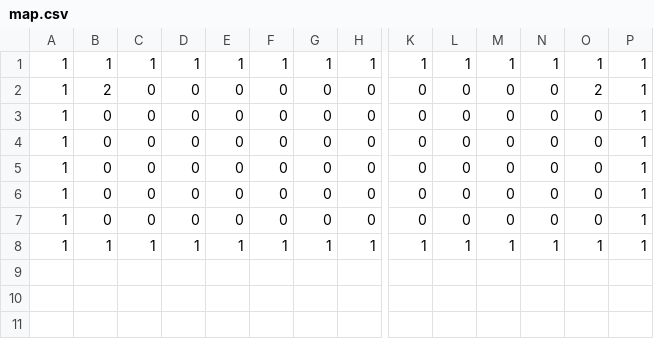
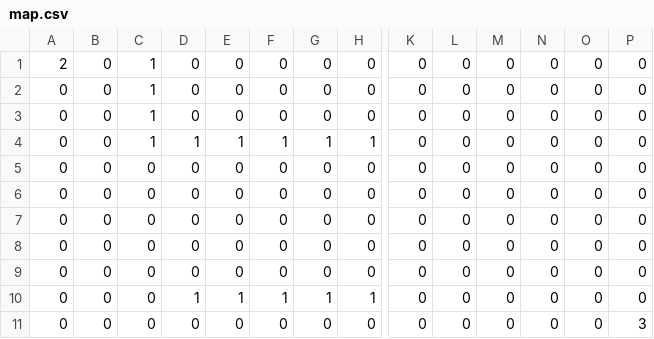
Before and after one commit to SkyTryX/EDA, a CSV file: static/maps/map.csv, drawn as a sheet; only a part is shown, gaps mark what is left out; removed rows and columns are numbered as before the commit, all else as after; rows hold the shown columns only; the diff names each change by its address in the sheet, - before the commit and + after, or states it on an @@ line.

```diff
--- a/static/maps/map.csv
+++ b/static/maps/map.csv
-row 1: 1 | 1 | 1 | 1 | 1 | 1 | 1 | 1 | 1 | 1 | 1 | 1 | 1 | 1
-A1: 1
+A1: 2
-B1: 2
+B1: 0
-C1:C3: 0
+C1:C3: 1
-O1: 2
+O1: 0
-P1:P3: 1
+P1:P3: 0
-A2:A3: 1
+A2:A3: 0
+row 4: 0 | 0 | 1 | 1 | 1 | 1 | 1 | 1 | 0 | 0 | 0 | 0 | 0 | 0
-A5:A6: 1
+A5:A6: 0
-P5:P6: 1
+P5:P6: 0
+row 7: 0 | 0 | 0 | 0 | 0 | 0 | 0 | 0 | 0 | 0 | 0 | 0 | 0 | 0
+row 8: 0 | 0 | 0 | 0 | 0 | 0 | 0 | 0 | 0 | 0 | 0 | 0 | 0 | 0
+row 9: 0 | 0 | 0 | 0 | 0 | 0 | 0 | 0 | 0 | 0 | 0 | 0 | 0 | 0
+row 10: 0 | 0 | 0 | 1 | 1 | 1 | 1 | 1 | 0 | 0 | 0 | 0 | 0 | 0
-A11: 1
+A11: 0
-P11: 1
+P11: 3
-row 8: 1 | 1 | 1 | 1 | 1 | 1 | 1 | 1 | 1 | 1 | 1 | 1 | 1 | 1
```
Also changed, not shown: 5 other files.
